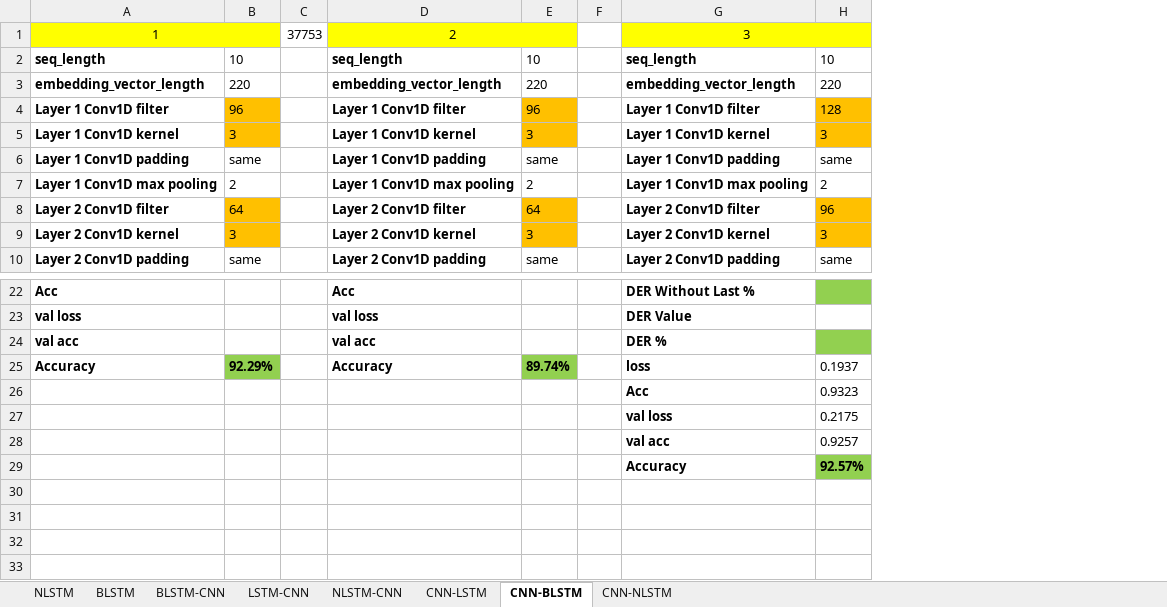
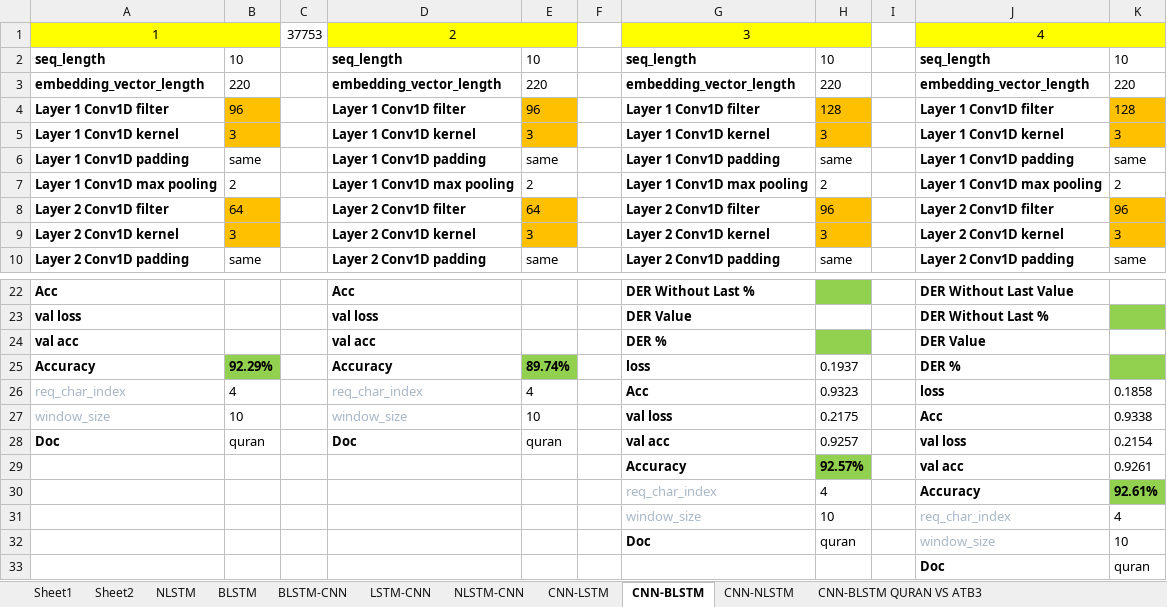
Before and after one commit to MohamedMagdyOmar/Arabic-Diacritization, an Excel workbook: tfMST/Results.xlsx, sheet CNN-BLSTM, drawn as a sheet; only a part is shown, gaps mark what is left out; values as stored, in another font and other column widths than the file's, no borders; removed rows and columns are numbered as before the commit, all else as after; the diff names each change by its address in the sheet, - before the commit and + after, or states it on an @@ line.

```diff
--- a/tfMST/Results.xlsx (sheet CNN-BLSTM)
+++ b/tfMST/Results.xlsx (sheet CNN-BLSTM)
+sheet tab: Sheet1
+sheet tab: Sheet2
+sheet tab: CNN-BLSTM QURAN VS ATB3
+column I, empty
+column J, rows 1-10: 4 | seq_length | embedding_vector_length | Layer 1 Conv1D filter | Layer 1 Conv1D kernel | Layer 1 Conv1D padding | Layer 1 Conv1D max pooling | Layer 2 Conv1D filter | Layer 2 Conv1D kernel | Layer 2 Conv1D padding; rows 22-25: DER Without Last Value | DER Without Last % | DER Value | DER %; row 29: val acc
+column K, rows 2-10: 10 | 220 | 128 | 3 | same | 2 | 96 | 3 | same; row 29: 0.9261
-row 26:  |  |  |  |  |  | Acc | 0.9323
-row 27:  |  |  |  |  |  | val loss | 0.2175
-row 28:  |  |  |  |  |  | val acc | 0.9257
+row 26: req_char_index | 4 |  | req_char_index | 4 |  | Acc | 0.9323 |  | loss | 0.1858
+row 27: window_size | 10 |  | window_size | 10 |  | val loss | 0.2175 |  | Acc | 0.9338
+row 28: Doc | quran |  | Doc | quran |  | val acc | 0.9257 |  | val loss | 0.2154
+row 30:  |  |  |  |  |  | req_char_index | 4 |  | Accuracy | 92.61%
+row 31:  |  |  |  |  |  | window_size | 10 |  | req_char_index | 4
+row 32:  |  |  |  |  |  | Doc | quran |  | window_size | 10
+row 33:  |  |  |  |  |  |  |  |  | Doc | quran
```
Also changed, not shown: sheet LSTM-CNN, sheet BLSTM, sheet CNN-NLSTM, sheet CNN-LSTM, sheet NLSTM, sheet BLSTM-CNN, other sheet tabs, charts or pictures.
